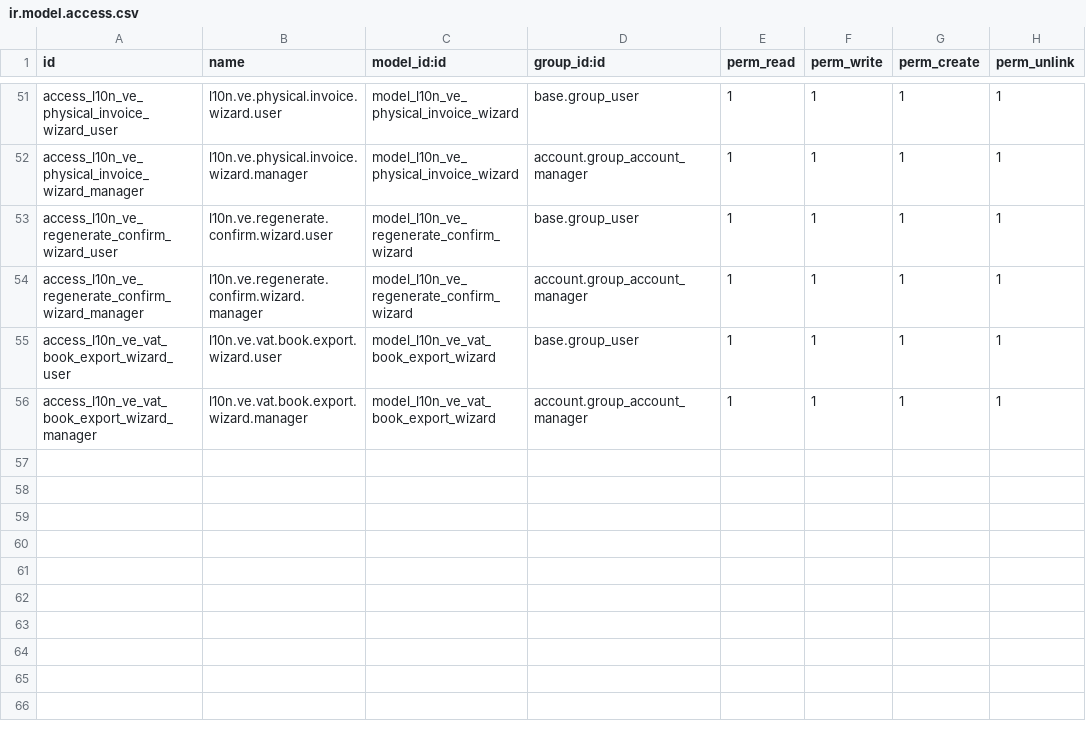
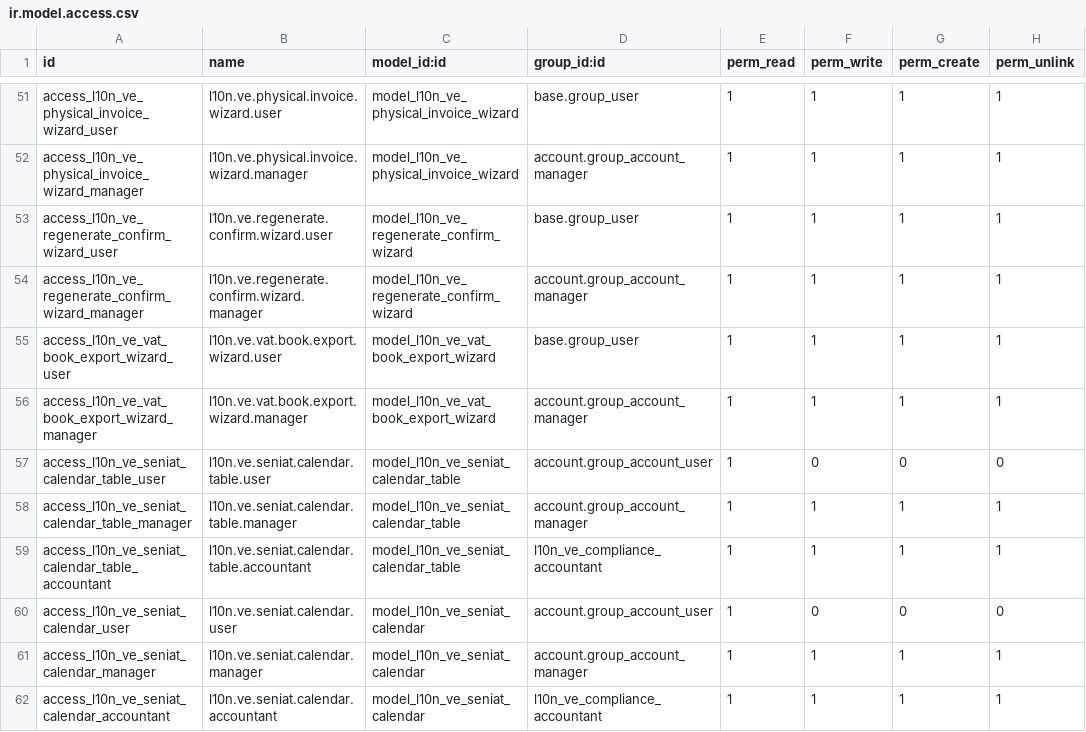
Before and after one commit to MrErov/contafis-odoo, a CSV file: addons/l10n_ve_compliance_manager/security/ir.model.access.csv, drawn as a sheet; only a part is shown, gaps mark what is left out; the diff names each change by its address in the sheet, - before the commit and + after, or states it on an @@ line.

Commit message:
feat(l10n_ve_compliance_manager): add SENIAT calendar table and line models

```diff
--- a/addons/l10n_ve_compliance_manager/security/ir.model.access.csv
+++ b/addons/l10n_ve_compliance_manager/security/ir.model.access.csv
+row 57: access_l10n_ve_seniat_calendar_table_user | l10n.ve.seniat.calendar.table.user | model_l10n_ve_seniat_calendar_table | account.group_account_user | 1 | 0 | 0 | 0
+row 58: access_l10n_ve_seniat_calendar_table_manager | l10n.ve.seniat.calendar.table.manager | model_l10n_ve_seniat_calendar_table | account.group_account_manager | 1 | 1 | 1 | 1
+row 59: access_l10n_ve_seniat_calendar_table_accountant | l10n.ve.seniat.calendar.table.accountant | model_l10n_ve_seniat_calendar_table | l10n_ve_compliance_accountant | 1 | 1 | 1 | 1
+row 60: access_l10n_ve_seniat_calendar_user | l10n.ve.seniat.calendar.user | model_l10n_ve_seniat_calendar | account.group_account_user | 1 | 0 | 0 | 0
+row 61: access_l10n_ve_seniat_calendar_manager | l10n.ve.seniat.calendar.manager | model_l10n_ve_seniat_calendar | account.group_account_manager | 1 | 1 | 1 | 1
+row 62: access_l10n_ve_seniat_calendar_accountant | l10n.ve.seniat.calendar.accountant | model_l10n_ve_seniat_calendar | l10n_ve_compliance_accountant | 1 | 1 | 1 | 1
```
Also changed, not shown: 5 other files.
